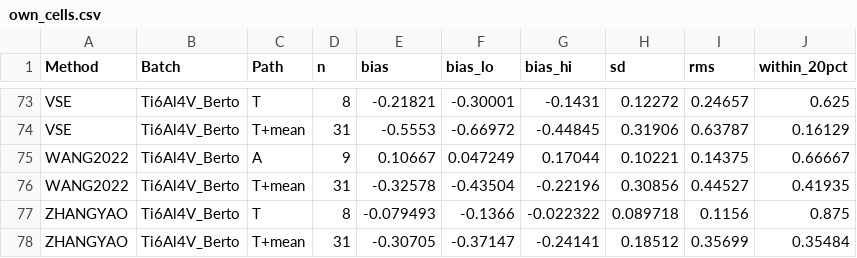
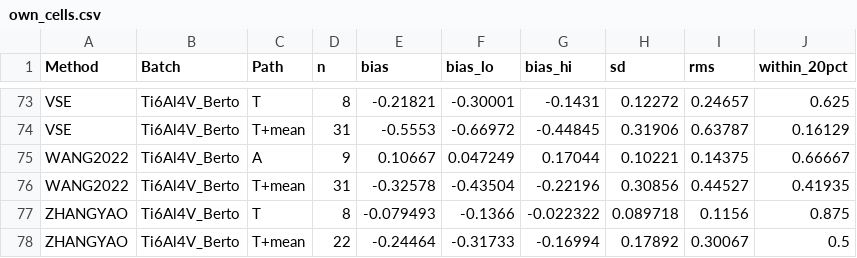
Before and after one commit to aakay90/multiaxial-fatigue, a CSV file: examples/data/batch_comparison/Ti6Al4V/own_cells.csv, drawn as a sheet; only a part is shown, gaps mark what is left out.

```diff
--- a/examples/data/batch_comparison/Ti6Al4V/own_cells.csv
+++ b/examples/data/batch_comparison/Ti6Al4V/own_cells.csv
@@ -77,2 +77,2 @@ WANG2022,Ti6Al4V_Berto,T+mean,31,-0.32578,-0.43504,-0.22196,0.30856,0.44527,0.41
 ZHANGYAO,Ti6Al4V_Berto,T,8,-0.079493,-0.1366,-0.022322,0.089718,0.1156,0.875
-ZHANGYAO,Ti6Al4V_Berto,T+mean,31,-0.30705,-0.37147,-0.24141,0.18512,0.35699,0.35484
+ZHANGYAO,Ti6Al4V_Berto,T+mean,22,-0.24464,-0.31733,-0.16994,0.17892,0.30067,0.5
```
Also changed, not shown: examples/data/load_error_ranking.csv, 5 other files.
